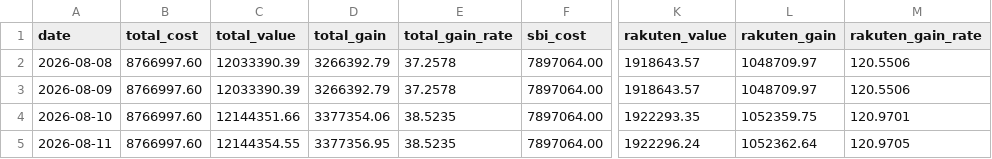
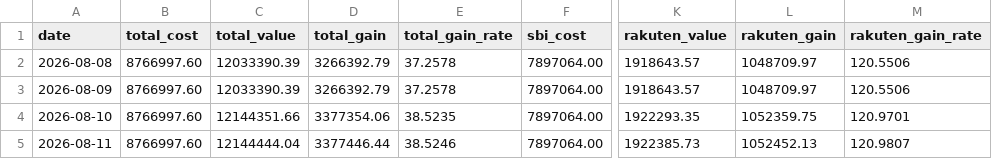
Before and after one commit to Yoshinori-Mizuno/toshi-report, a CSV file: history.csv, drawn as a sheet; only a part is shown, gaps mark what is left out; the diff names each change by its address in the sheet, - before the commit and + after, or states it on an @@ line.

```diff
--- a/history.csv
+++ b/history.csv
-C5 (total_value): 12144354.55
+C5 (total_value): 12144444.04
-D5 (total_gain): 3377356.95
+D5 (total_gain): 3377446.44
-E5 (total_gain_rate): 38.5235
+E5 (total_gain_rate): 38.5246
-K5 (rakuten_value): 1922296.24
+K5 (rakuten_value): 1922385.73
-L5 (rakuten_gain): 1052362.64
+L5 (rakuten_gain): 1052452.13
-M5 (rakuten_gain_rate): 120.9705
+M5 (rakuten_gain_rate): 120.9807
```
Also changed, not shown: 2 other files.
